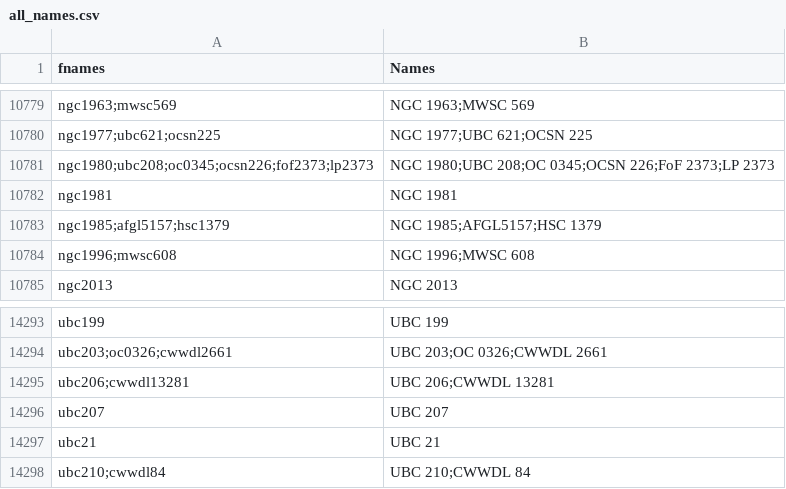
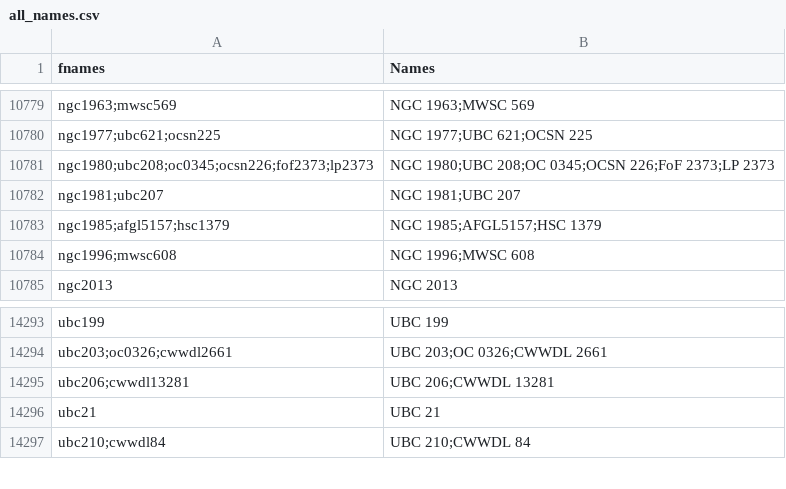
Before and after one commit to ucc23/updt_UCC, a CSV file: data/all_names.csv, drawn as a sheet; only a part is shown, gaps mark what is left out.

```diff
--- a/data/all_names.csv
+++ b/data/all_names.csv
@@ -10781,3 +10781,3 @@
 "ngc1980;ubc208;oc0345;ocsn226;fof2373;lp2373","NGC 1980;UBC 208;OC 0345;OCSN 226;FoF 2373;LP 2373"
-"ngc1981","NGC 1981"
+"ngc1981;ubc207","NGC 1981;UBC 207"
 "ngc1985;afgl5157;hsc1379","NGC 1985;AFGL5157;HSC 1379"
@@ -14295,3 +14295,2 @@
 "ubc206;cwwdl13281","UBC 206;CWWDL 13281"
-"ubc207","UBC 207"
 "ubc21","UBC 21"
```
Also changed, not shown: 4 other files.
